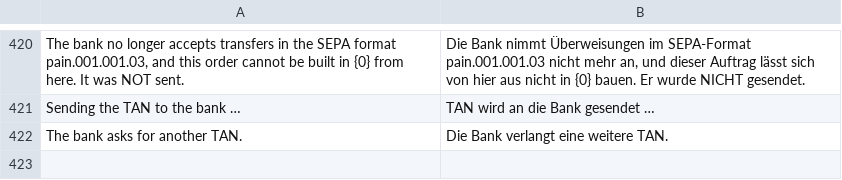
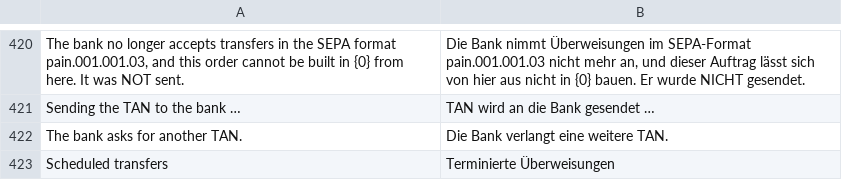
Before and after one commit to AlexanderF123/kefiya, a CSV file: kefiya/translations/de.csv, drawn as a sheet; only a part is shown, gaps mark what is left out.

```diff
--- a/kefiya/translations/de.csv
+++ b/kefiya/translations/de.csv
@@ -448 +448,2 @@ Sending the TAN to the bank …,TAN wird an die Bank gesendet …
 The bank asks for another TAN.,Die Bank verlangt eine weitere TAN.
+Scheduled transfers,Terminierte Überweisungen
```
Also changed, not shown: 8 other files.
